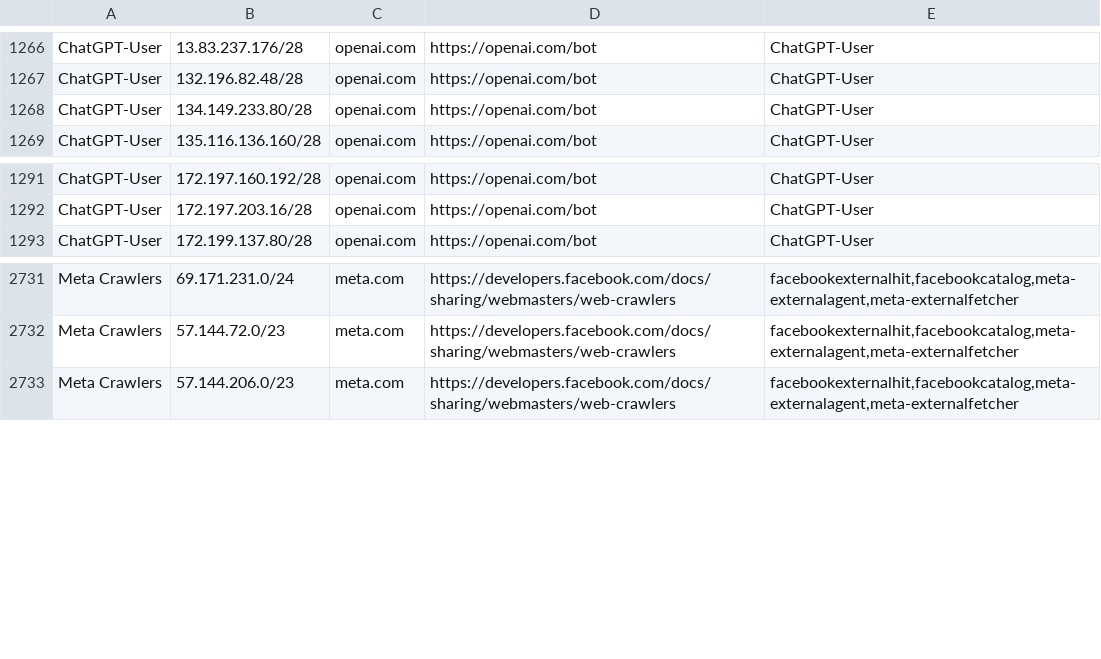
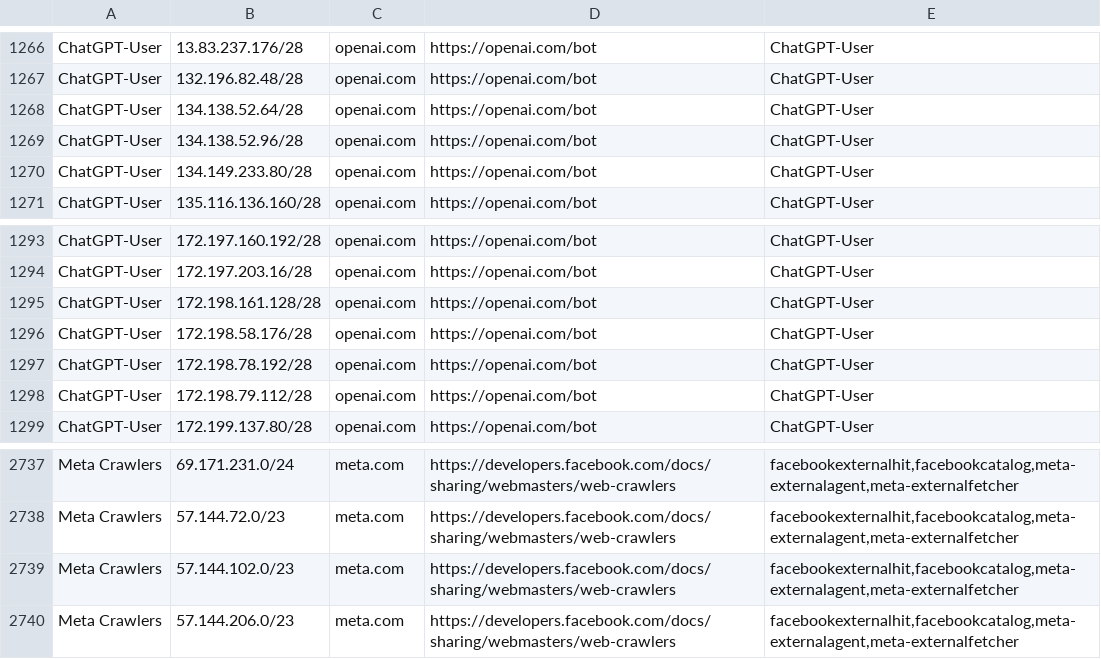
Before and after one commit to hexydec/ip-ranges, a CSV file: output/crawlers-ipv4.csv, drawn as a sheet; only a part is shown, gaps mark what is left out; the diff names each change by its address in the sheet, - before the commit and + after, or states it on an @@ line.

```diff
--- a/output/crawlers-ipv4.csv
+++ b/output/crawlers-ipv4.csv
+row 1268: ChatGPT-User | 134.138.52.64/28 | openai.com | https://openai.com/bot | ChatGPT-User
+row 1269: ChatGPT-User | 134.138.52.96/28 | openai.com | https://openai.com/bot | ChatGPT-User
+row 1295: ChatGPT-User | 172.198.161.128/28 | openai.com | https://openai.com/bot | ChatGPT-User
+row 1296: ChatGPT-User | 172.198.58.176/28 | openai.com | https://openai.com/bot | ChatGPT-User
+row 1297: ChatGPT-User | 172.198.78.192/28 | openai.com | https://openai.com/bot | ChatGPT-User
+row 1298: ChatGPT-User | 172.198.79.112/28 | openai.com | https://openai.com/bot | ChatGPT-User
+row 2739: Meta Crawlers | 57.144.102.0/23 | meta.com | https://developers.facebook.com/docs/sharing/webmasters/web-crawlers | facebookexternalhit,facebookcatalog,meta-externalagent,meta-externalfetcher
```
Also changed, not shown: output/crawlers-ipv6.csv, output/crawlers.csv, 18 other files.
